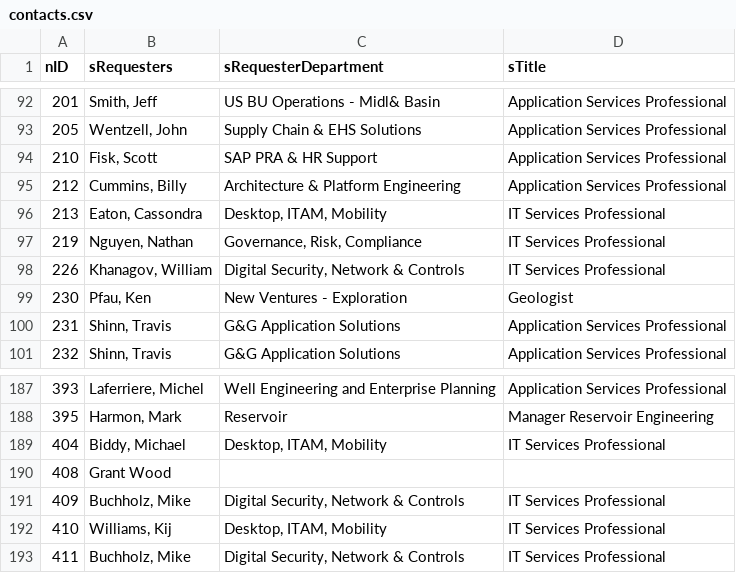
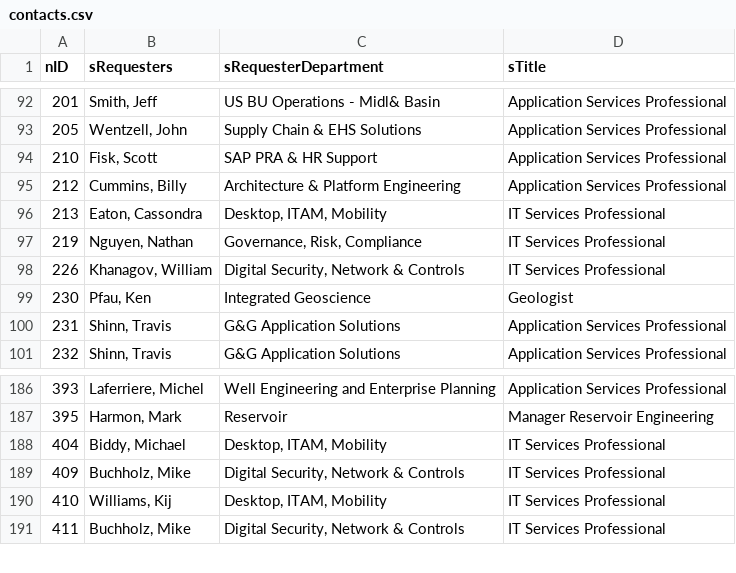
Before and after one commit to washicjr/apps, a CSV file: exports/csv/contacts.csv, drawn as a sheet; only a part is shown, gaps mark what is left out; the diff covers the shown part only.

```diff
--- a/exports/csv/contacts.csv
+++ b/exports/csv/contacts.csv
@@ -98,3 +98,3 @@
 "226","Khanagov, William","Digital Security, Network & Controls","IT Services Professional"
-"230","Pfau, Ken","New Ventures - Exploration","Geologist"
+"230","Pfau, Ken","Integrated Geoscience","Geologist"
 "231","Shinn, Travis","G&G Application Solutions","Application Services Professional"
@@ -189,3 +188,2 @@
 "404","Biddy, Michael","Desktop, ITAM, Mobility","IT Services Professional"
-"408","Grant Wood","",""
 "409","Buchholz, Mike","Digital Security, Network & Controls","IT Services Professional"
```
Also changed, not shown: 2 added rows, 2 removed rows and 2 edited cells elsewhere in this file, exports/csv/requests.csv, exports/csv/userInfo.csv, 7 other files.
